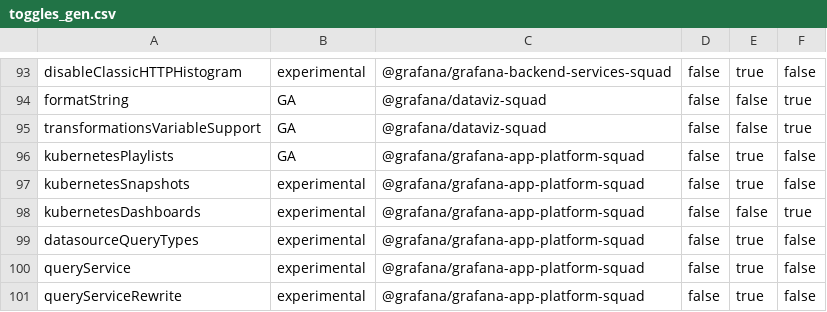
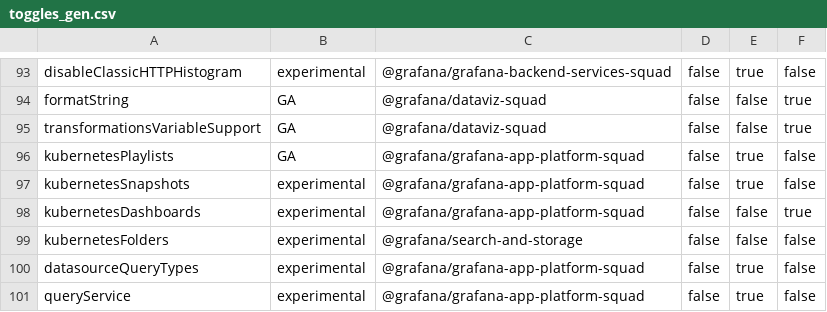
Before and after one commit to storpool/grafana, a CSV file: pkg/services/featuremgmt/toggles_gen.csv, drawn as a sheet; only a part is shown, gaps mark what is left out; the shorter side is filled out with more unchanged rows.

Commit message:
K8s: Implement partial folders api with k8s client (#93089)
* Add kubernetes folder feature toggle
* Add kubernetes routes for getting and creating a folder
* Add documentation for interacting with k8s folders

```diff
--- a/pkg/services/featuremgmt/toggles_gen.csv
+++ b/pkg/services/featuremgmt/toggles_gen.csv
@@ -98,2 +98,3 @@ kubernetesSnapshots,experimental,@grafana/grafana-app-platform-squad,false,true,
 kubernetesDashboards,experimental,@grafana/grafana-app-platform-squad,false,false,true
+kubernetesFolders,experimental,@grafana/search-and-storage,false,false,false
 datasourceQueryTypes,experimental,@grafana/grafana-app-platform-squad,false,true,false
```
Also changed, not shown: 9 other files.
